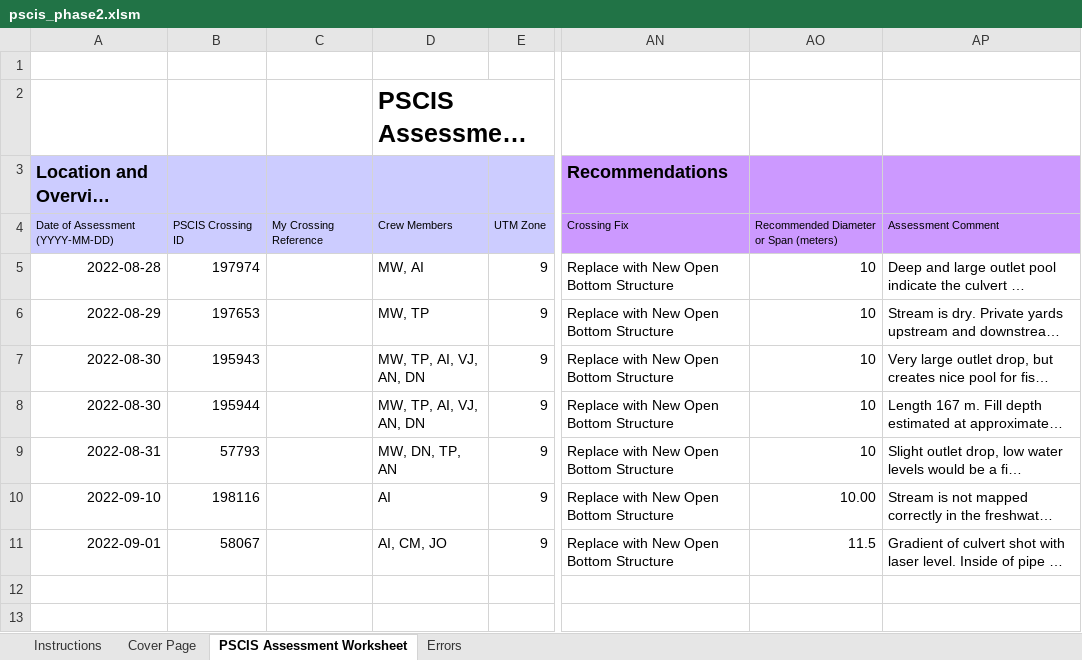
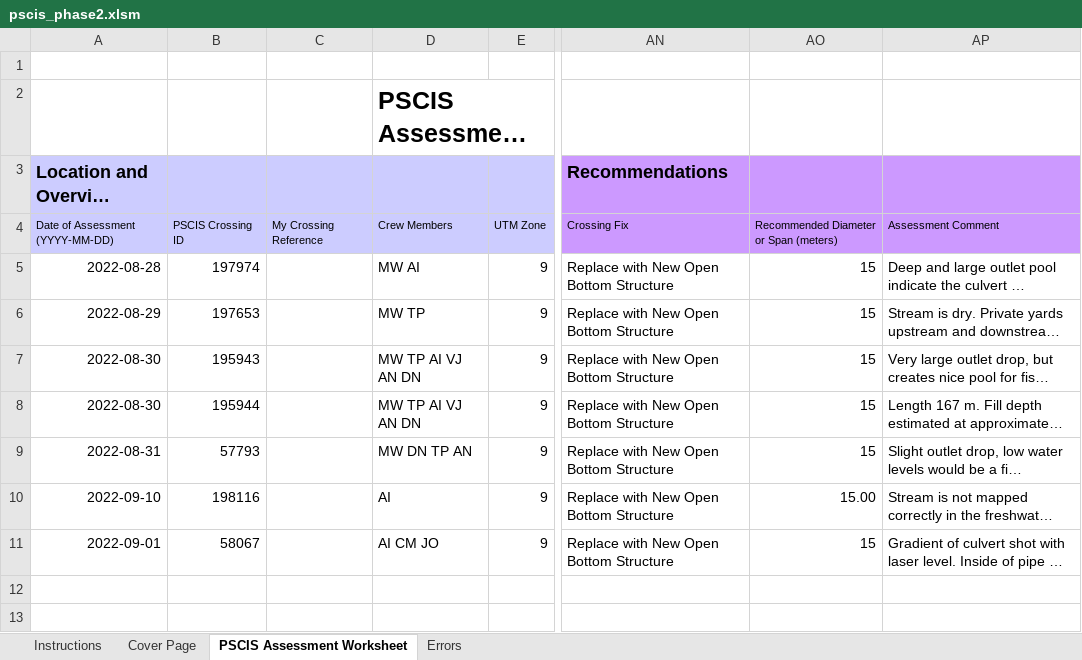
Before and after one commit to NewGraphEnvironment/fish_passage_bulkley_2022_reporting, an Excel workbook: data/pscis_phase2.xlsm, sheet PSCIS Assessment Worksheet, drawn as a sheet; only a part is shown, gaps mark what is left out; long unchanged cells end in …; values as stored, in another font and other column widths than the file's, no borders; charts and pictures and conditional formats not drawn; the diff names each change by its address in the sheet, - before the commit and + after, or states it on an @@ line.

```diff
--- a/data/pscis_phase2.xlsm (sheet PSCIS Assessment Worksheet)
+++ b/data/pscis_phase2.xlsm (sheet PSCIS Assessment Worksheet)
-D5: MW, AI
+D5: MW AI
-AO5:AO9: 10
+AO5:AO9: 15
-D6: MW, TP
+D6: MW TP
-D7:D8: MW, TP, AI, VJ, AN, DN
+D7:D8: MW TP AI VJ AN DN
-D9: MW, DN, TP, AN
+D9: MW DN TP AN
-AO10: 10.00
+AO10: 15.00
-D11: AI, CM, JO
+D11: AI CM JO
-AO11: 11.5
+AO11: 15
```
Also changed, not shown: data/pscis_reassessments.xlsm, 1 other file.
